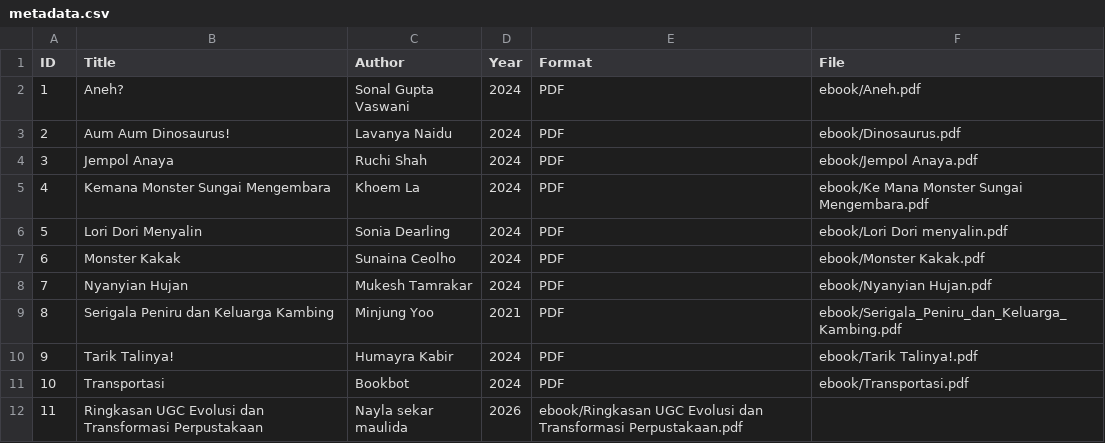
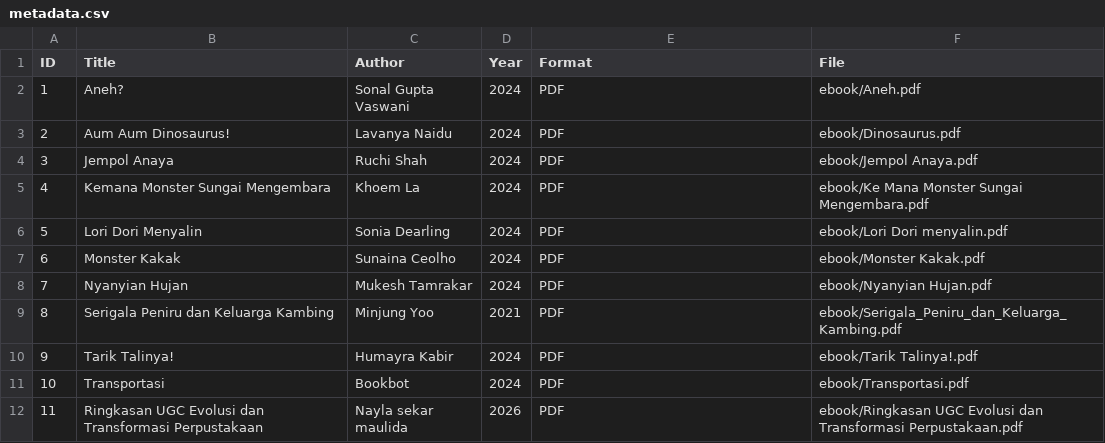
Before and after one commit to naysek/perpustakaandigital, a CSV file: metadata/metadata.csv, drawn as a sheet.

Commit message:
Update metadata.csv

```diff
--- a/metadata/metadata.csv
+++ b/metadata/metadata.csv
@@ -11,2 +11,2 @@ ID,Title,Author,Year,Format,File
 10,Transportasi,Bookbot,2024,PDF,ebook/Transportasi.pdf
-11,Ringkasan UGC Evolusi dan Transformasi Perpustakaan,Nayla sekar maulida,2026,ebook/Ringkasan UGC Evolusi dan Transformasi Perpustakaan.pdf
+11,Ringkasan UGC Evolusi dan Transformasi Perpustakaan,Nayla sekar maulida,2026,PDF,ebook/Ringkasan UGC Evolusi dan Transformasi Perpustakaan.pdf
```
